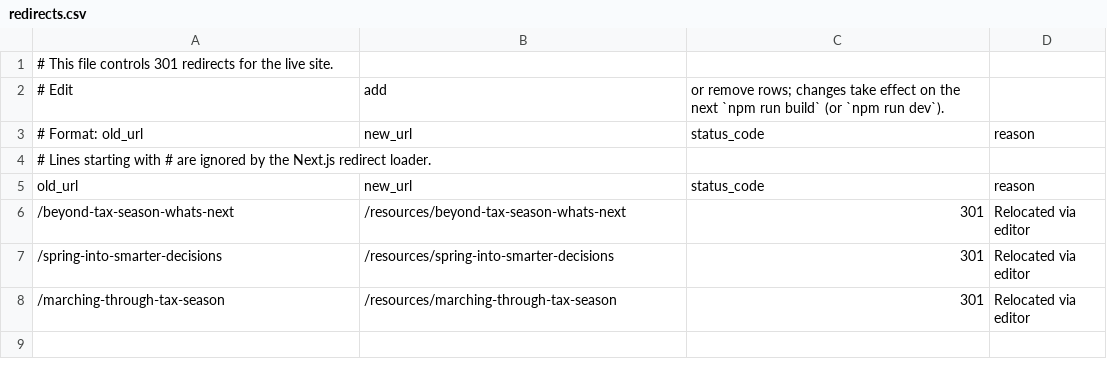
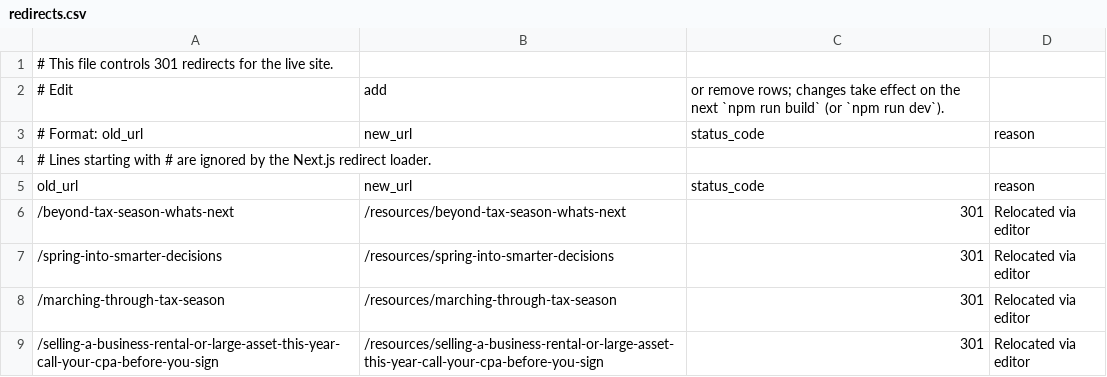
Before and after one commit to HankPantier/Accord-Advisors, a CSV file: content/redirects.csv, drawn as a sheet; the diff names each change by its address in the sheet, - before the commit and + after, or states it on an @@ line.

```diff
--- a/content/redirects.csv
+++ b/content/redirects.csv
+row 9: /selling-a-business-rental-or-large-asset-this-year-call-your-cpa-before-you-sign | /resources/selling-a-business-rental-or-large-asset-this-year-call-your-cpa-before-you-sign | 301 | Relocated via editor
```
